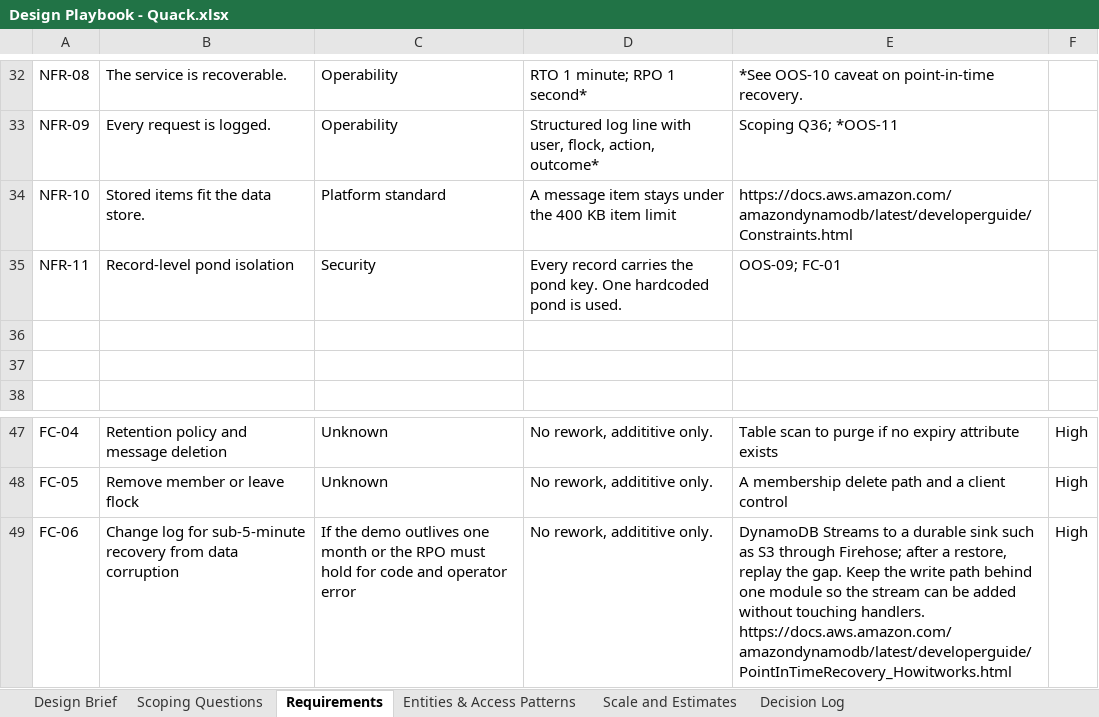
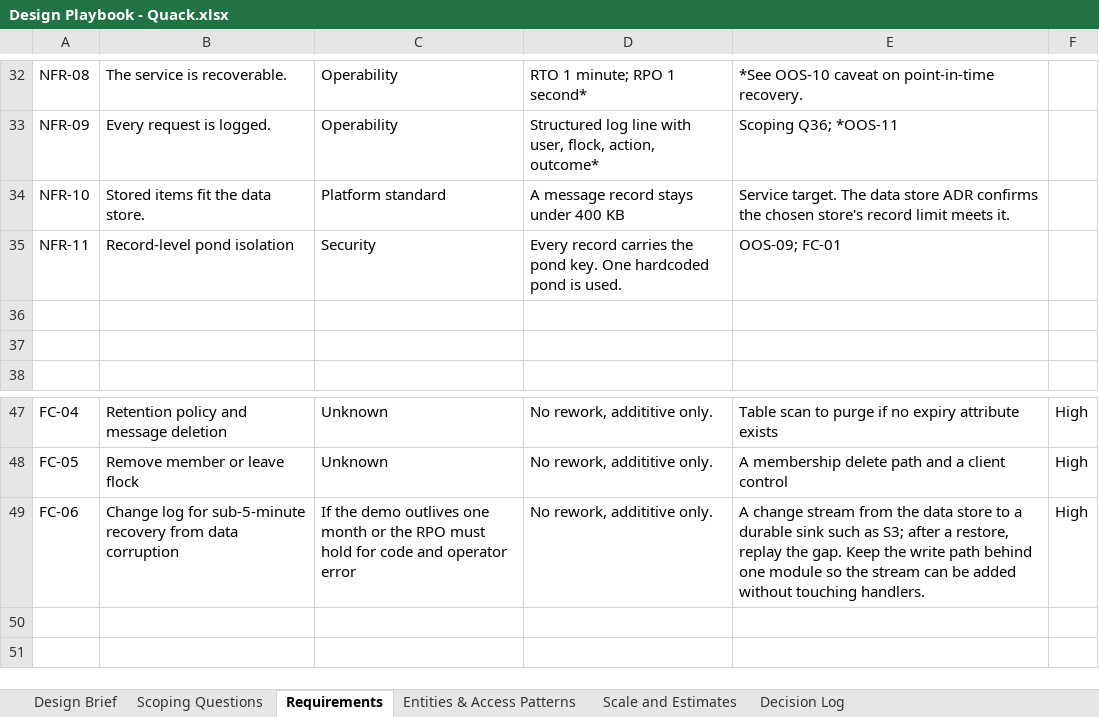
Before and after one commit to fractionalJoe/quack, an Excel workbook: docs/discovery/Design Playbook - Quack.xlsx, sheet Requirements, drawn as a sheet; only a part is shown, gaps mark what is left out; values as stored, in another font and other column widths than the file's, no borders; the diff names each change by its address in the sheet, - before the commit and + after, or states it on an @@ line.

Commit message:
decided on data store and updated decisions

```diff
--- a/docs/discovery/Design Playbook - Quack.xlsx (sheet Requirements)
+++ b/docs/discovery/Design Playbook - Quack.xlsx (sheet Requirements)
-D34: A message item stays under the 400 KB item limit
+D34: A message record stays under 400 KB
-E34: https://docs.aws.amazon.com/amazondynamodb/latest/developerguide/Constraints.html
+E34: Service target. The data store ADR confirms the chosen store's record limit meets it.
-E49: DynamoDB Streams to a durable sink such as S3 through Firehose; after a restore, replay the gap. Keep the write path behind one module so the stream can be added without touching handlers. https://docs.aws.amazon.com/amazondynamodb/latest/developerguide/PointInTimeRecovery_Howitworks.html
+E49: A change stream from the data store to a durable sink such as S3; after a restore, replay the gap. Keep the write path behind one module so the stream can be added without touching handlers.
```
Also changed, not shown: sheet Entities & Access Patterns, sheet Scale and Estimates, 4 other files.
